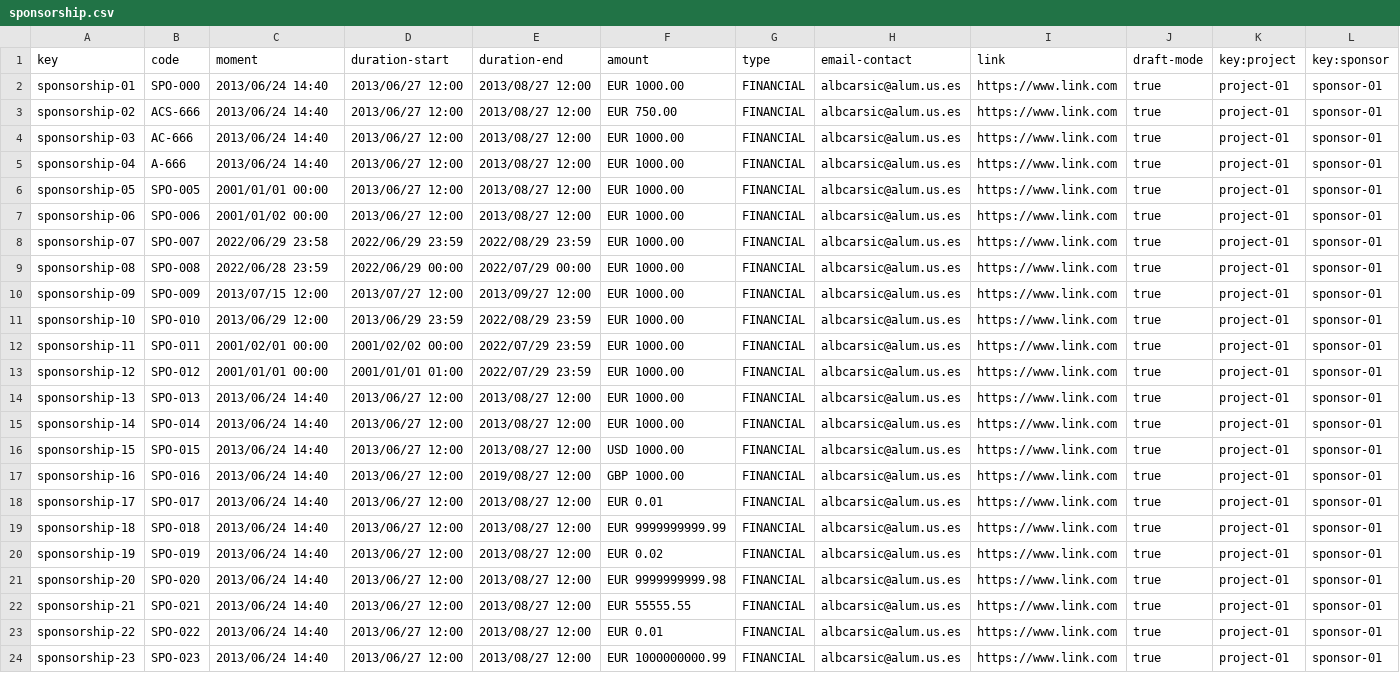
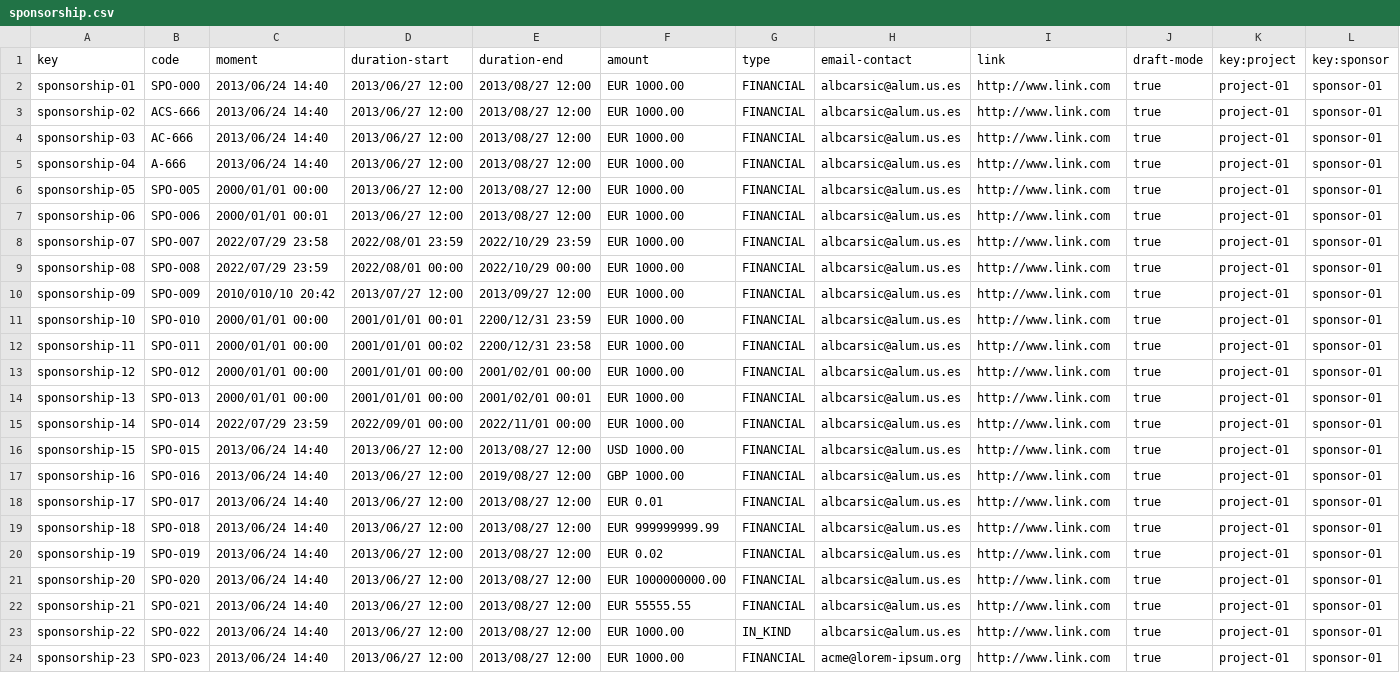
Before and after one commit to Danielruizlopezcc/Acme-SF-D04, a CSV file: src/main/webapp/WEB-INF/resources/sample-data/sponsorship.csv, drawn as a sheet; only a part is shown; the diff covers the shown part only; the diff names each change by its address in the sheet, - before the commit and + after, or states it on an @@ line.

```diff
--- a/src/main/webapp/WEB-INF/resources/sample-data/sponsorship.csv
+++ b/src/main/webapp/WEB-INF/resources/sample-data/sponsorship.csv
-I2:I24 (link): https://www.link.com
+I2:I24 (link): http://www.link.com
-F3 (amount): EUR 750.00
+F3 (amount): EUR 1000.00
-C6 (moment): 2001/01/01 00:00
+C6 (moment): 2000/01/01 00:00
-C7 (moment): 2001/01/02 00:00
+C7 (moment): 2000/01/01 00:01
-C8 (moment): 2022/06/29 23:58
+C8 (moment): 2022/07/29 23:58
-D8 (duration-start): 2022/06/29 23:59
+D8 (duration-start): 2022/08/01 23:59
-E8 (duration-end): 2022/08/29 23:59
+E8 (duration-end): 2022/10/29 23:59
-C9 (moment): 2022/06/28 23:59
+C9 (moment): 2022/07/29 23:59
-D9 (duration-start): 2022/06/29 00:00
+D9 (duration-start): 2022/08/01 00:00
-E9 (duration-end): 2022/07/29 00:00
+E9 (duration-end): 2022/10/29 00:00
-C10 (moment): 2013/07/15 12:00
+C10 (moment): 2010/010/10 20:42
-C11 (moment): 2013/06/29 12:00
+C11 (moment): 2000/01/01 00:00
-D11 (duration-start): 2013/06/29 23:59
+D11 (duration-start): 2001/01/01 00:01
-E11 (duration-end): 2022/08/29 23:59
+E11 (duration-end): 2200/12/31 23:59
-C12 (moment): 2001/02/01 00:00
+C12 (moment): 2000/01/01 00:00
-D12 (duration-start): 2001/02/02 00:00
+D12 (duration-start): 2001/01/01 00:02
-E12 (duration-end): 2022/07/29 23:59
+E12 (duration-end): 2200/12/31 23:58
-C13 (moment): 2001/01/01 00:00
+C13 (moment): 2000/01/01 00:00
-D13 (duration-start): 2001/01/01 01:00
+D13 (duration-start): 2001/01/01 00:00
-E13 (duration-end): 2022/07/29 23:59
+E13 (duration-end): 2001/02/01 00:00
-C14 (moment): 2013/06/24 14:40
+C14 (moment): 2000/01/01 00:00
-D14 (duration-start): 2013/06/27 12:00
+D14 (duration-start): 2001/01/01 00:00
-E14 (duration-end): 2013/08/27 12:00
+E14 (duration-end): 2001/02/01 00:01
-C15 (moment): 2013/06/24 14:40
+C15 (moment): 2022/07/29 23:59
-D15 (duration-start): 2013/06/27 12:00
+D15 (duration-start): 2022/09/01 00:00
-E15 (duration-end): 2013/08/27 12:00
+E15 (duration-end): 2022/11/01 00:00
-F19 (amount): EUR 9999999999.99
+F19 (amount): EUR 999999999.99
-F21 (amount): EUR 9999999999.98
+F21 (amount): EUR 1000000000.00
-F23 (amount): EUR 0.01
+F23 (amount): EUR 1000.00
-G23 (type): FINANCIAL
+G23 (type): IN_KIND
-F24 (amount): EUR 1000000000.99
+F24 (amount): EUR 1000.00
-H24 (email-contact): albcarsic@alum.us.es
+H24 (email-contact): acme@lorem-ipsum.org
```
Also changed, not shown: 4 removed rows and 26 edited cells elsewhere in this file, src/main/webapp/WEB-INF/resources/sample-data/invoice.csv.
